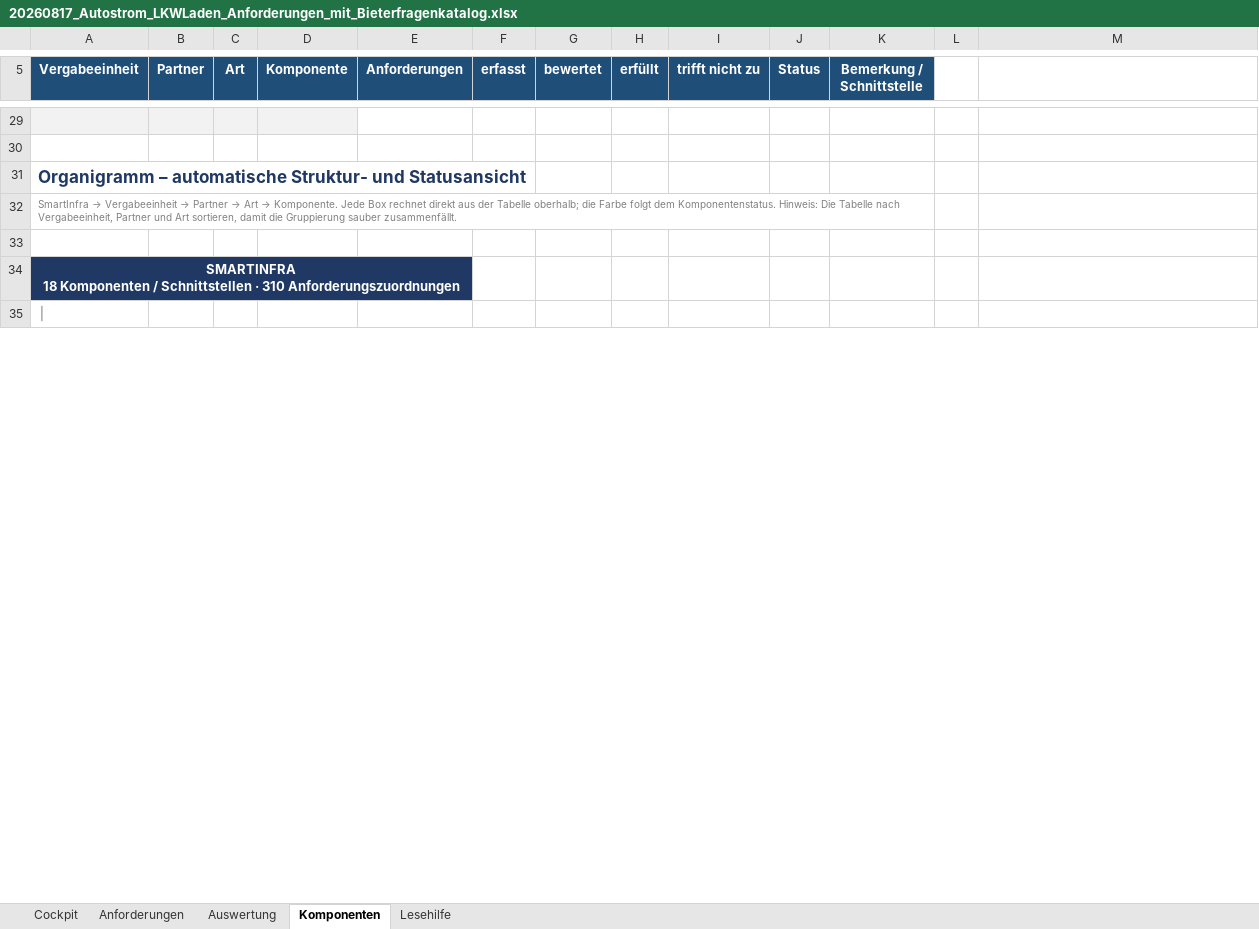
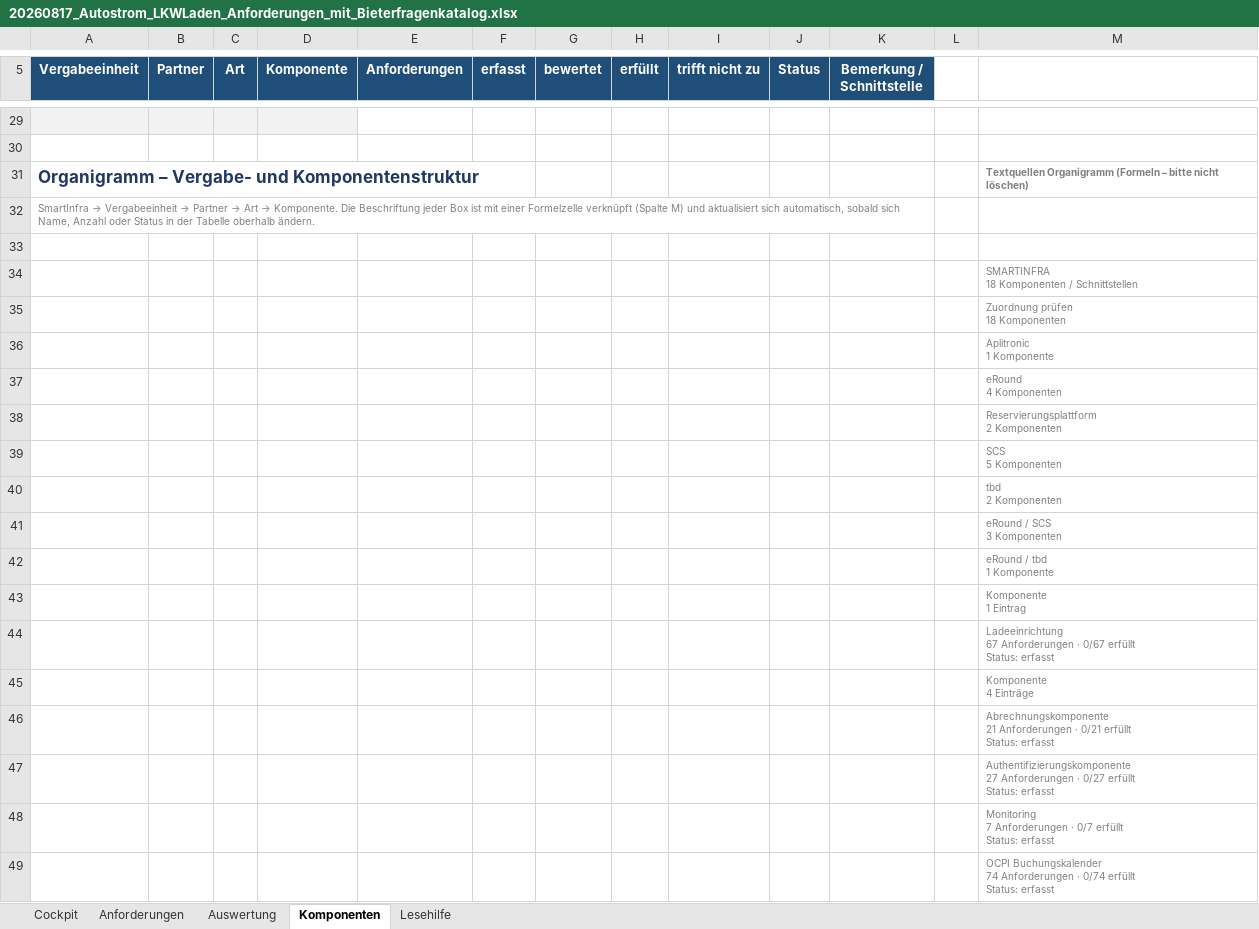
Before and after one commit to waleedb-engineering/claude.code, an Excel workbook: autostrom/20260817_Autostrom_LKWLaden_Anforderungen_mit_Bieterfragenkatalog.xlsx, sheet Komponenten, drawn as a sheet; only a part is shown, gaps mark what is left out; values as stored, in another font and other column widths than the file's, no borders; charts and pictures and conditional formats not drawn; removed rows and columns are numbered as before the commit, all else as after; ↵ is a line break in a cell; the diff covers the shown part only; the diff names each change by its address in the sheet, - before the commit and + after, or states it on an @@ line.

```diff
--- a/autostrom/20260817_Autostrom_LKWLaden_Anforderungen_mit_Bieterfragenkatalog.xlsx (sheet Komponenten)
+++ b/autostrom/20260817_Autostrom_LKWLaden_Anforderungen_mit_Bieterfragenkatalog.xlsx (sheet Komponenten)
-row 31: Organigramm – automatische Struktur- und Statusansicht
+row 31: Organigramm – Vergabe- und Komponentenstruktur |  |  |  |  |  |  |  |  |  |  |  | Textquellen Organigramm (Formeln – bitte nicht löschen)
-A32 (Vergabeeinheit): …→ Komponente. Jede Box rechnet direkt aus der Tabelle oberhalb; die Farbe folgt dem Komponentenstatus. Hinweis: Die Tabelle nach Vergabeeinheit, Partner und Art sortieren, damit die Gruppierung sauber zusammenfällt.
+A32 (Vergabeeinheit): …→ Komponente. Die Beschriftung jeder Box ist mit einer Formelzelle verknüpft (Spalte M) und aktualisiert sich automatisch, sobald sich Name, Anzahl oder Status in der Tabelle oberhalb ändern.
-row 34: SMARTINFRA ↵ 18 Komponenten / Schnittstellen · 310 Anforderungszuordnungen
-row 35: │
+row 34:  |  |  |  |  |  |  |  |  |  |  |  | SMARTINFRA ↵ 18 Komponenten / Schnittstellen
+row 35:  |  |  |  |  |  |  |  |  |  |  |  | Zuordnung prüfen ↵ 18 Komponenten
+row 36:  |  |  |  |  |  |  |  |  |  |  |  | Aplitronic ↵ 1 Komponente
+row 37:  |  |  |  |  |  |  |  |  |  |  |  | eRound ↵ 4 Komponenten
+row 38:  |  |  |  |  |  |  |  |  |  |  |  | Reservierungsplattform ↵ 2 Komponenten
+row 39:  |  |  |  |  |  |  |  |  |  |  |  | SCS ↵ 5 Komponenten
+row 40:  |  |  |  |  |  |  |  |  |  |  |  | tbd ↵ 2 Komponenten
+row 41:  |  |  |  |  |  |  |  |  |  |  |  | eRound / SCS ↵ 3 Komponenten
+row 42:  |  |  |  |  |  |  |  |  |  |  |  | eRound / tbd ↵ 1 Komponente
+row 43:  |  |  |  |  |  |  |  |  |  |  |  | Komponente ↵ 1 Eintrag
+row 44:  |  |  |  |  |  |  |  |  |  |  |  | Ladeeinrichtung ↵ 67 Anforderungen · 0/67 erfüllt ↵ Status: erfasst
+row 45:  |  |  |  |  |  |  |  |  |  |  |  | Komponente ↵ 4 Einträge
+row 46:  |  |  |  |  |  |  |  |  |  |  |  | Abrechnungskomponente ↵ 21 Anforderungen · 0/21 erfüllt ↵ Status: erfasst
+row 47:  |  |  |  |  |  |  |  |  |  |  |  | Authentifizierungskomponente ↵ 27 Anforderungen · 0/27 erfüllt ↵ Status: erfasst
+row 48:  |  |  |  |  |  |  |  |  |  |  |  | Monitoring ↵ 7 Anforderungen · 0/7 erfüllt ↵ Status: erfasst
+row 49:  |  |  |  |  |  |  |  |  |  |  |  | OCPI Buchungskalender ↵ 74 Anforderungen · 0/74 erfüllt ↵ Status: erfasst
```
Also changed, not shown: 18 added rows and 1 edited cell elsewhere in this sheet, sheet Lesehilfe, charts or pictures, 3 other files.
